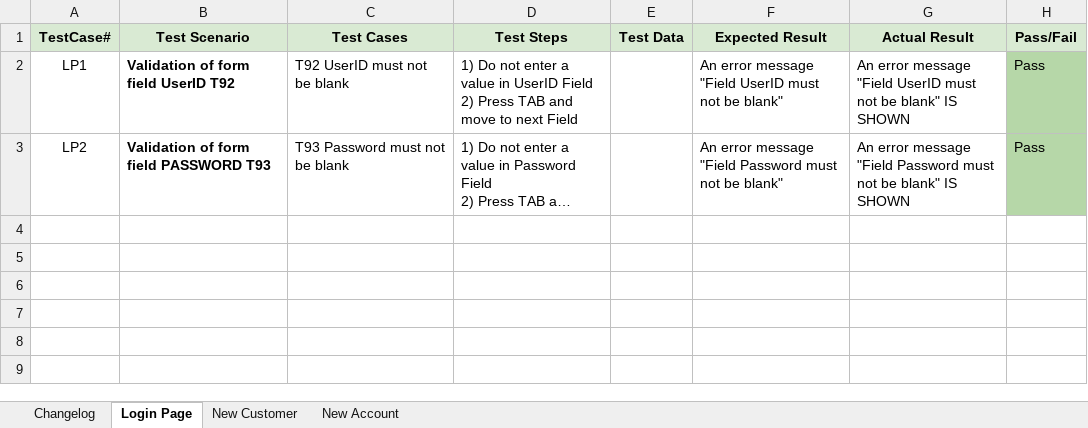
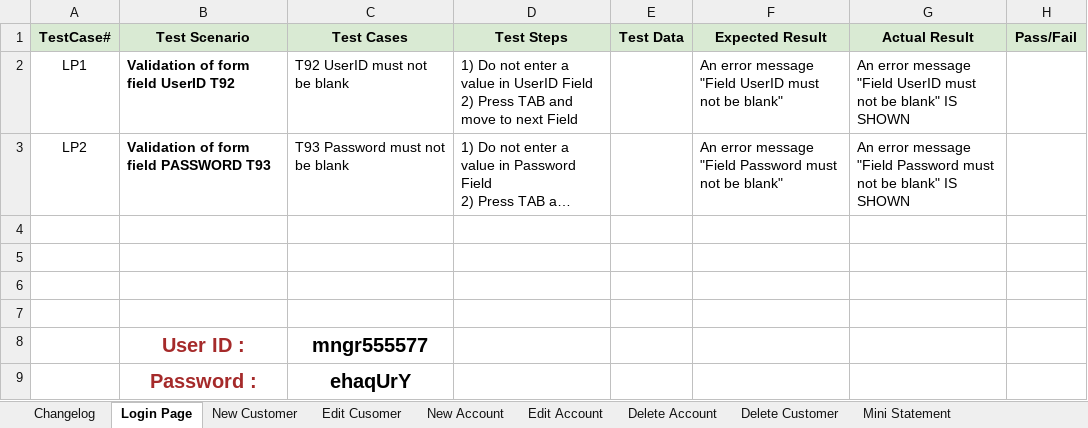
Before and after one commit to LachMal/Portfolio, an Excel workbook: Bank Guru99 TC.xlsx, sheet Login Page, drawn as a sheet; long unchanged cells end in …; values as stored, in another font and other column widths than the file's, no borders; charts and pictures not drawn; the diff names each change by its address in the sheet, - before the commit and + after, or states it on an @@ line.

Commit message:
Creation and executin new TC - NEW CUSTOMER, NEW ACOOUNT, EDIT CUSTOMER, EDIT ACOOUNT and other according to specyfications, integrations testing, designation bugs

```diff
--- a/Bank Guru99 TC.xlsx (sheet Login Page)
+++ b/Bank Guru99 TC.xlsx (sheet Login Page)
+sheet tab: Edit Cusomer
+sheet tab: Edit Account
+sheet tab: Delete Account
+sheet tab: Delete Customer
+sheet tab: Mini Statement
-H2:H3 (Pass/Fail): Pass
+H2:H3 (Pass/Fail): (empty)
-H2:H3 fill: #B6D7A8
+H2:H3 fill: none
+row 4: (empty)
+row 5: (empty)
+row 6: (empty)
+row 7: (empty)
+row 8:  | User ID : | mngr555577
+row 9:  | Password : | ehaqUrY
```
Also changed, not shown: sheet New Customer, sheet New Account, other sheet tabs, charts or pictures.
